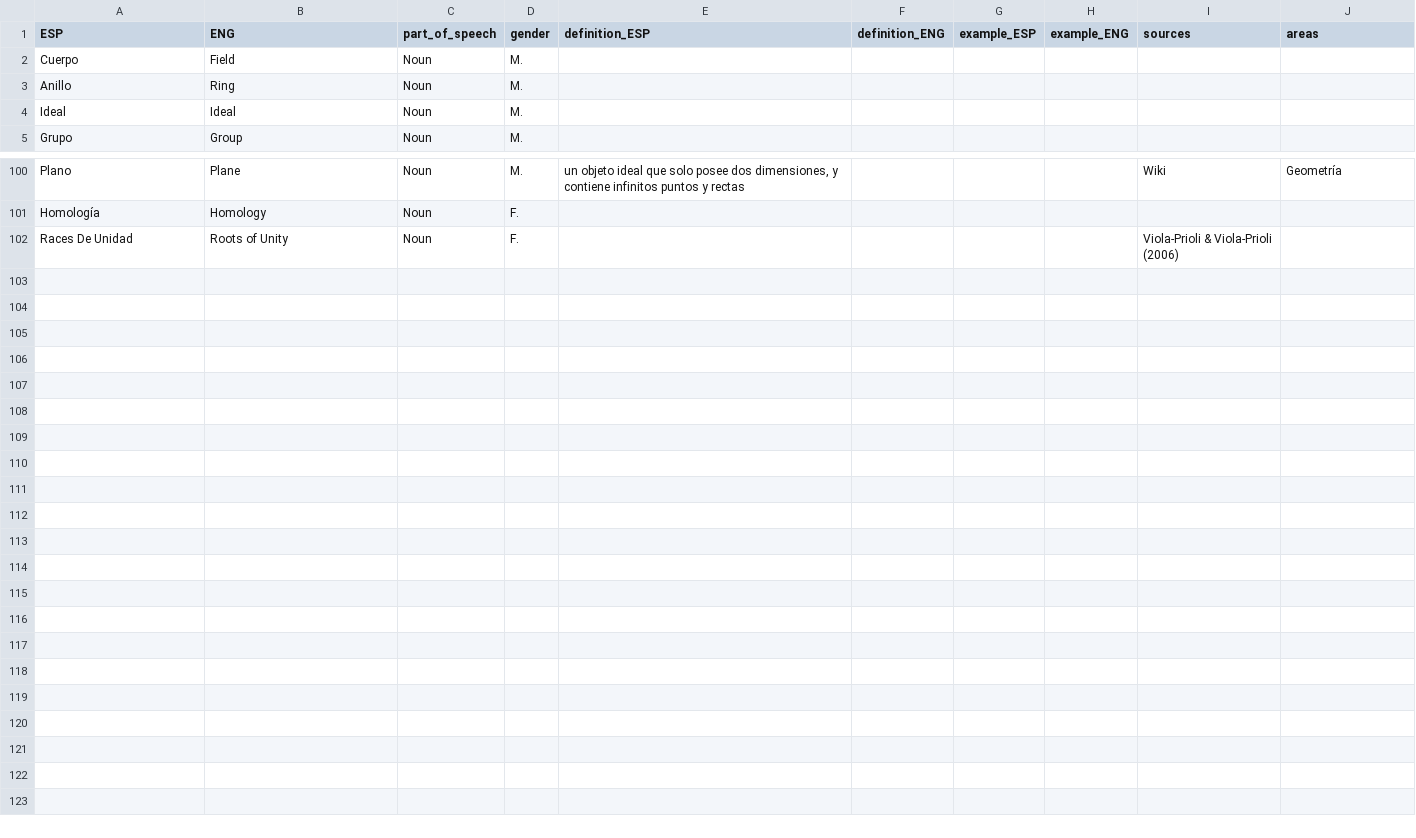
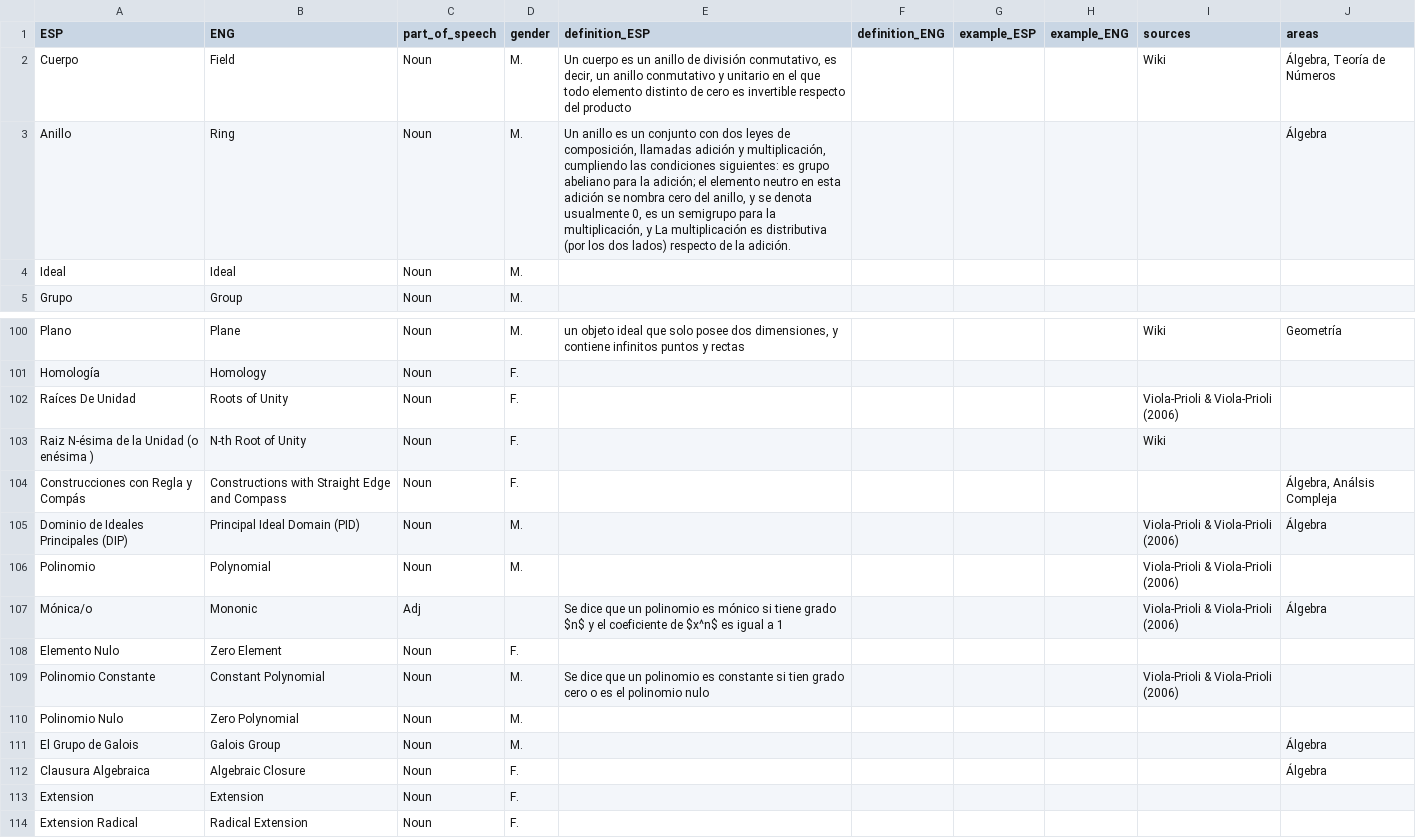
Before and after one commit to AldenMB/MateMath, a CSV file: dictionary.csv, drawn as a sheet; only a part is shown, gaps mark what is left out.

Commit message:
Update dictionary.csv

```diff
--- a/dictionary.csv
+++ b/dictionary.csv
@@ -1,4 +1,5 @@
 ESP,ENG,part_of_speech,gender,definition_ESP,definition_ENG,example_ESP,example_ENG,sources,areas
-Cuerpo ,Field,Noun,M.,,,,,,
-Anillo ,Ring,Noun,M.,,,,,,
+Cuerpo ,Field,Noun,M.,"Un cuerpo es un anillo de división conmutativo, es decir, un anillo conmutativo y unitario en el que todo elemento distinto de cero es invertible respecto del producto",,,,Wiki,"Álgebra, Teoría de Números"
+Anillo ,Ring,Noun,M.,"Un anillo  es un conjunto con dos leyes de composición, llamadas adición y multiplicación, cumpliendo las condiciones siguientes:  es grupo abeliano para la adición; el elemento neutro en esta adición se nombra cero del anillo, y se denota usualmente 0, es un semigrupo para la multiplicación, y La multiplicación es distributiva (por los dos lados) respecto de la adición.
+",,,,,Álgebra
 Ideal,Ideal,Noun,M.,,,,,,
@@ -101,2 +102,14 @@ Plano,Plane,Noun,M.,"un objeto ideal que solo posee dos dimensiones, y contiene
 Homología,Homology,Noun,F.,,,,,,
-Races De Unidad,Roots of Unity,Noun,F.,,,,,Viola-Prioli & Viola-Prioli (2006),
+Raíces De Unidad ,Roots of Unity,Noun,F.,,,,,Viola-Prioli & Viola-Prioli (2006),
+Raiz N-ésima de la Unidad (o enésima ),N-th Root of Unity,Noun,F.,,,,,Wiki,
+Construcciones con Regla y Compás,Constructions with Straight Edge and Compass,Noun,F.,,,,,,"Álgebra, Análsis Compleja"
+Dominio de Ideales Principales (DIP),Principal Ideal Domain (PID),Noun,M.,,,,,Viola-Prioli & Viola-Prioli (2006),Álgebra
+Polinomio,Polynomial,Noun,M.,,,,,Viola-Prioli & Viola-Prioli (2006),
+Mónica/o,Mononic,Adj,,Se dice que un polinomio es mónico si tiene grado $n$ y el coeficiente de $x^n$  es igual a 1,,,,Viola-Prioli & Viola-Prioli (2006),Álgebra
+Elemento Nulo ,Zero Element,Noun,F.,,,,,,
+Polinomio Constante,Constant Polynomial,Noun,M.,Se dice que un polinomio es constante si tien grado cero o es el polinomio nulo,,,,Viola-Prioli & Viola-Prioli (2006),
+Polinomio Nulo,Zero Polynomial,Noun,M.,,,,,,
+El Grupo de Galois,Galois Group,Noun,M.,,,,,,Álgebra
+Clausura Algebraica ,Algebraic Closure,Noun,F.,,,,,,Álgebra
+Extension,Extension,Noun,F.,,,,,,
+Extension Radical ,Radical Extension,Noun,F.,,,,,,
```
